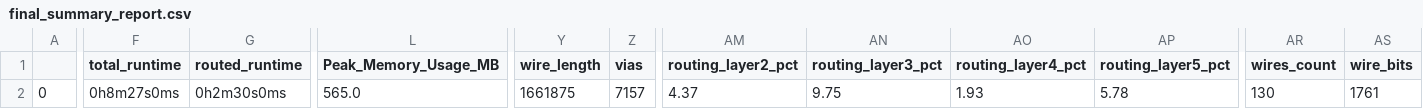
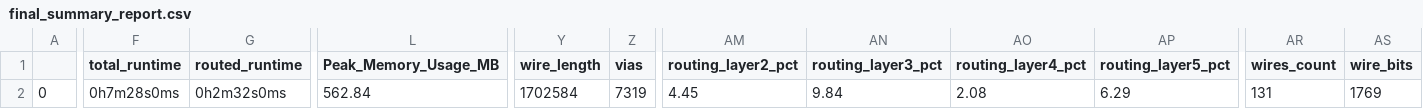
Before and after one commit to BYCakar/caravel_vscpu3x, a CSV file: signoff/user_project_wrapper/final_summary_report.csv, drawn as a sheet; only a part is shown, gaps mark what is left out; the diff covers the shown part only; the diff names each change by its address in the sheet, - before the commit and + after, or states it on an @@ line.

```diff
--- a/signoff/user_project_wrapper/final_summary_report.csv
+++ b/signoff/user_project_wrapper/final_summary_report.csv
-F2 (total_runtime): 0h8m27s0ms
+F2 (total_runtime): 0h7m28s0ms
-G2 (routed_runtime): 0h2m30s0ms
+G2 (routed_runtime): 0h2m32s0ms
-L2 (Peak_Memory_Usage_MB): 565.0
+L2 (Peak_Memory_Usage_MB): 562.84
-Y2 (wire_length): 1661875
+Y2 (wire_length): 1702584
-Z2 (vias): 7157
+Z2 (vias): 7319
-AM2 (routing_layer2_pct): 4.37
+AM2 (routing_layer2_pct): 4.45
-AN2 (routing_layer3_pct): 9.75
+AN2 (routing_layer3_pct): 9.84
-AO2 (routing_layer4_pct): 1.93
+AO2 (routing_layer4_pct): 2.08
-AP2 (routing_layer5_pct): 5.78
+AP2 (routing_layer5_pct): 6.29
-AR2 (wires_count): 130
+AR2 (wires_count): 131
-AS2 (wire_bits): 1761
+AS2 (wire_bits): 1769
```
Also changed, not shown: 2 edited cells elsewhere in this file, 22 other files.
